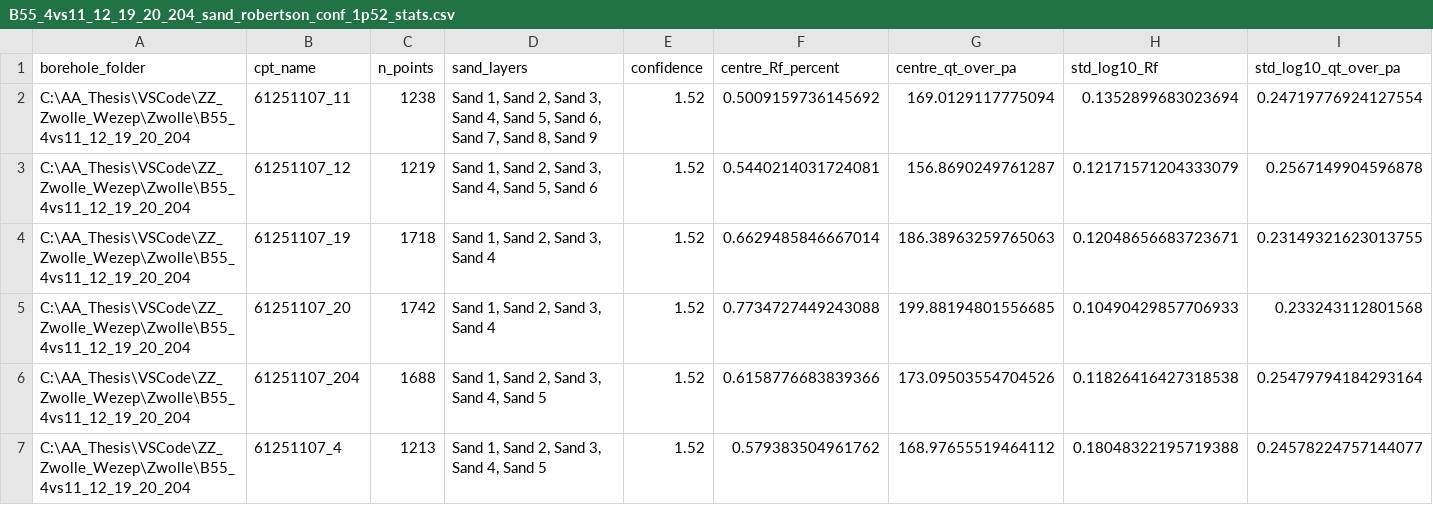
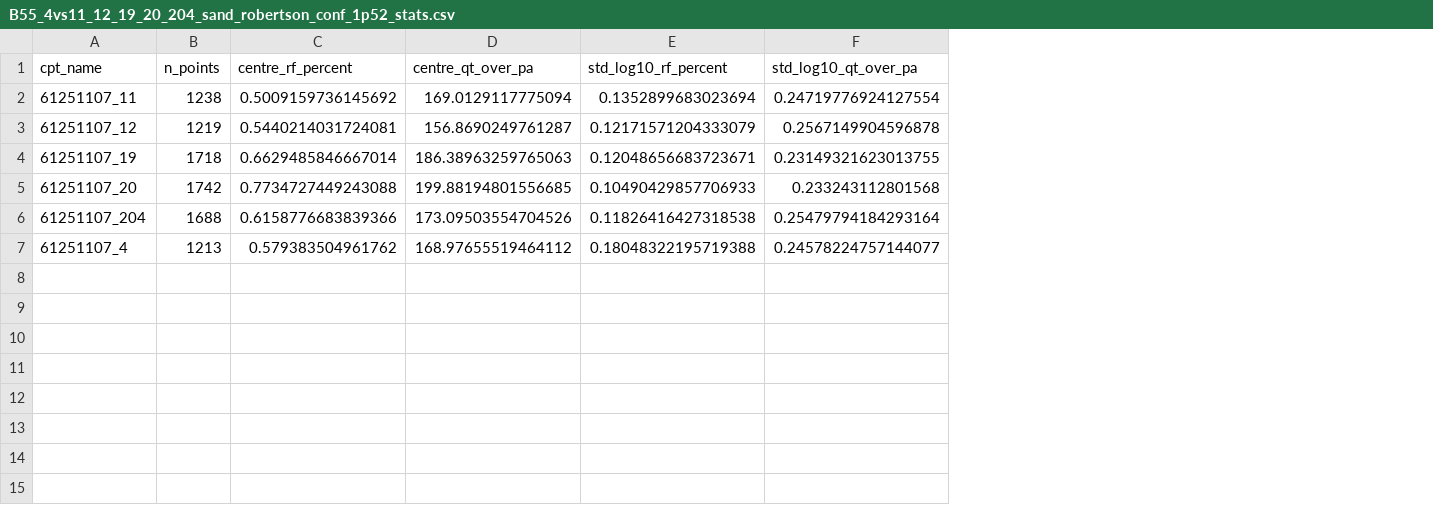
Before and after one commit to AJGoest/CPT_Analysis, a CSV file: ZZ_Zwolle_Wezep/Zwolle/B55_4vs11_12_19_20_204/robertson_charts/B55_4vs11_12_19_20_204_sand_robertson_conf_1p52_stats.csv, drawn as a sheet; removed rows and columns are numbered as before the commit, all else as after; the diff names each change by its address in the sheet, - before the commit and + after, or states it on an @@ line.

Commit message:
Changed colours Robertson

```diff
--- a/ZZ_Zwolle_Wezep/Zwolle/B55_4vs11_12_19_20_204/robertson_charts/B55_4vs11_12_19_20_204_sand_robertson_conf_1p52_stats.csv
+++ b/ZZ_Zwolle_Wezep/Zwolle/B55_4vs11_12_19_20_204/robertson_charts/B55_4vs11_12_19_20_204_sand_robertson_conf_1p52_stats.csv
-column A (borehole_folder), rows 2-7: all C:\AA_Thesis\VSCode\ZZ_Zwolle_Wezep\Zwolle\B55_4vs11_12_19_20_204
-column D (sand_layers), rows 2-7: Sand 1, Sand 2, Sand 3, Sand 4, Sand 5, Sand 6, Sand 7, Sand 8, Sand 9 | Sand 1, Sand 2, Sand 3, Sand 4, Sand 5, Sand 6 | Sand 1, Sand 2, Sand 3, Sand 4 | Sand 1, Sand 2, Sand 3, Sand 4 | Sand 1, Sand 2, Sand 3, Sand 4, Sand 5 | Sand 1, Sand 2, Sand 3, Sand 4, Sand 5
-column E (confidence), rows 2-7: all 1.52
-C1: centre_Rf_percent
+C1: centre_rf_percent
-E1: std_log10_Rf
+E1: std_log10_rf_percent
```
Also changed, not shown: ZZ_Zwolle_Wezep/Zwolle/B25_1vs5_6_13_14_208/robertson_charts/B25_1vs5_6_13_14_208_sand_robertson_conf_1p52_stats.csv, ZZ_Zwolle_Wezep/Zwolle/B25_1vs5_6_13_14_208/robertson_charts/B25_1vs5_6_13_14_208_sand_robertson_conf_2p14_stats.csv, 30 other files.
